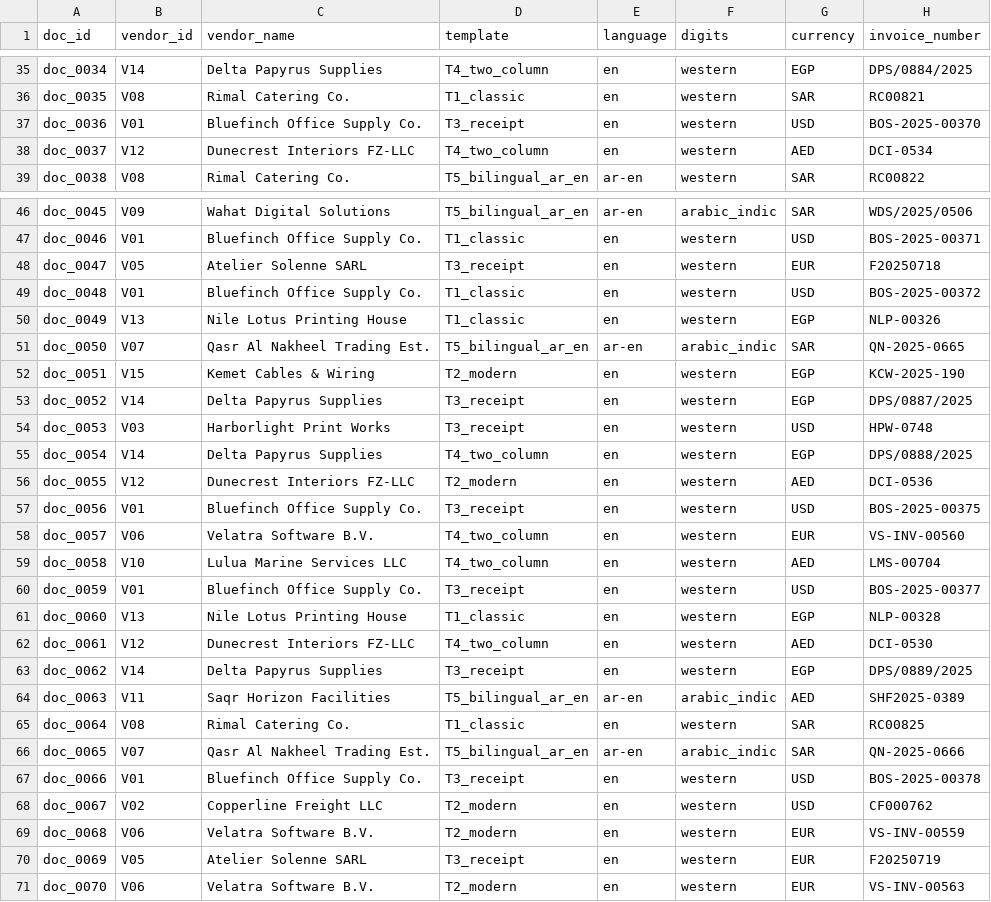
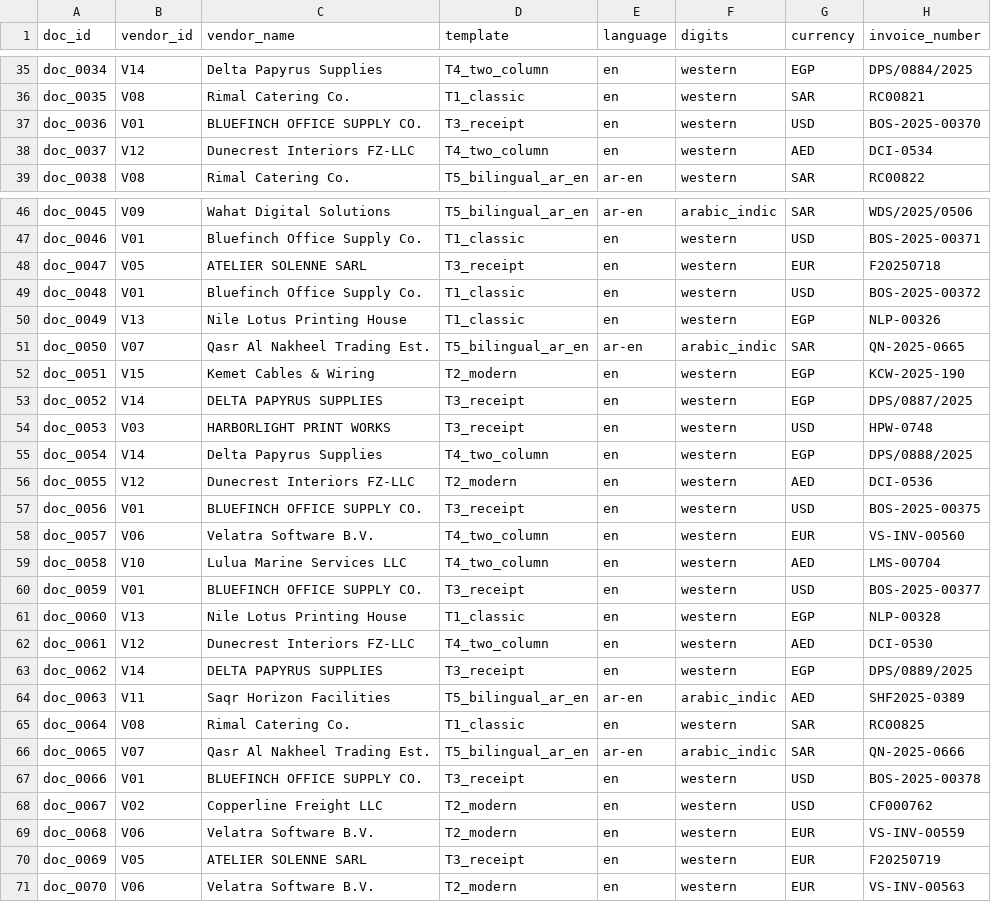
Before and after one commit to zeyadosmoh/invoice-extraction, a CSV file: data/synthetic/manifest.csv, drawn as a sheet; only a part is shown, gaps mark what is left out; the diff covers the shown part only; the diff names each change by its address in the sheet, - before the commit and + after, or states it on an @@ line.

```diff
--- a/data/synthetic/manifest.csv
+++ b/data/synthetic/manifest.csv
-C37 (vendor_name): Bluefinch Office Supply Co.
+C37 (vendor_name): BLUEFINCH OFFICE SUPPLY CO.
-C48 (vendor_name): Atelier Solenne SARL
+C48 (vendor_name): ATELIER SOLENNE SARL
-C53 (vendor_name): Delta Papyrus Supplies
+C53 (vendor_name): DELTA PAPYRUS SUPPLIES
-C54 (vendor_name): Harborlight Print Works
+C54 (vendor_name): HARBORLIGHT PRINT WORKS
-C57 (vendor_name): Bluefinch Office Supply Co.
+C57 (vendor_name): BLUEFINCH OFFICE SUPPLY CO.
-C60 (vendor_name): Bluefinch Office Supply Co.
+C60 (vendor_name): BLUEFINCH OFFICE SUPPLY CO.
-C63 (vendor_name): Delta Papyrus Supplies
+C63 (vendor_name): DELTA PAPYRUS SUPPLIES
-C67 (vendor_name): Bluefinch Office Supply Co.
+C67 (vendor_name): BLUEFINCH OFFICE SUPPLY CO.
-C70 (vendor_name): Atelier Solenne SARL
+C70 (vendor_name): ATELIER SOLENNE SARL
```
Also changed, not shown: 15 edited cells elsewhere in this file, 44 other files.
